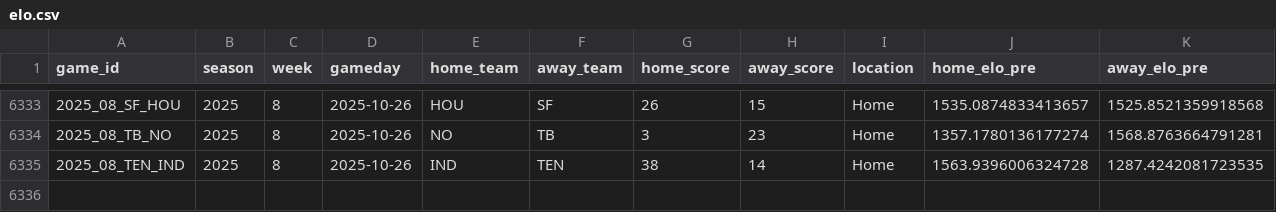
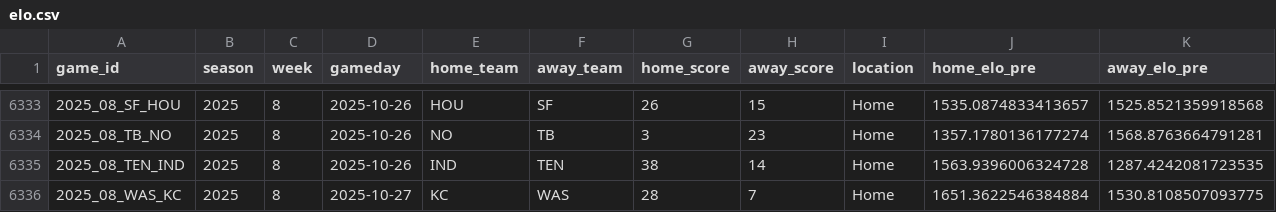
Before and after one commit to TylerPollard410/nflendzonePipeline, a CSV file: artifacts/data-archive/elo/elo.csv, drawn as a sheet; only a part is shown, gaps mark what is left out; rows hold the shown columns only; the diff names each change by its address in the sheet, - before the commit and + after, or states it on an @@ line.

```diff
--- a/artifacts/data-archive/elo/elo.csv
+++ b/artifacts/data-archive/elo/elo.csv
+row 6336: 2025_08_WAS_KC | 2025 | 8 | 2025-10-27 | KC | WAS | 28 | 7 | Home | 1651.3622546384884 | 1530.8108507093775
```
Also changed, not shown: artifacts/data-archive/redzone/redzone.csv, artifacts/data-archive/scores/scores.csv, 56 other files.
